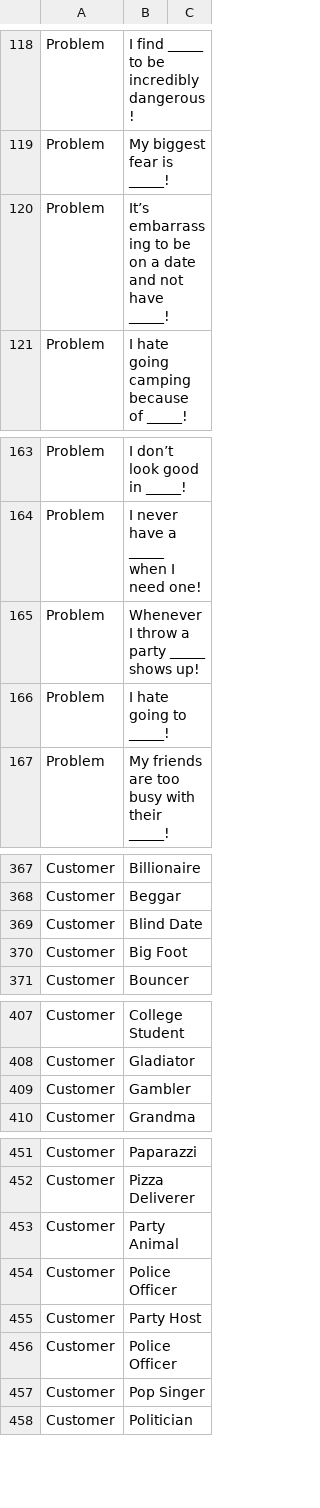
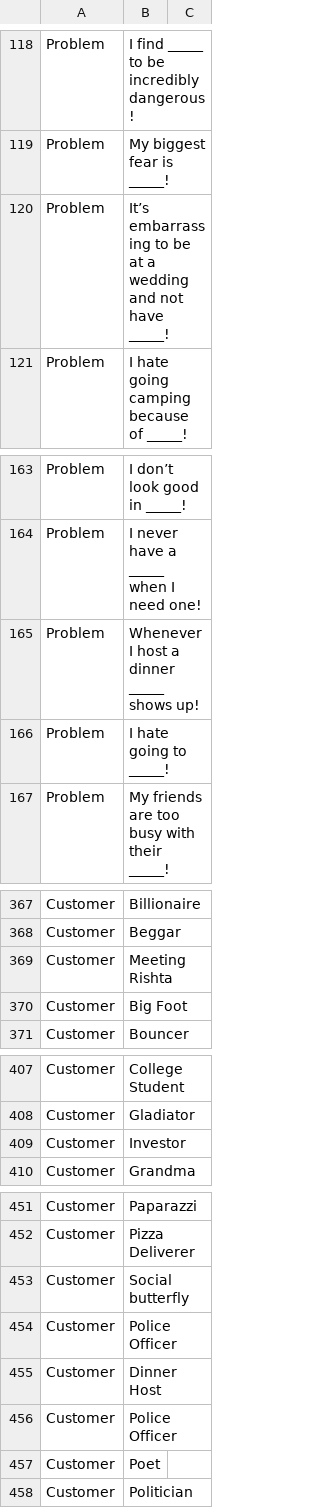
Before and after one commit to thehaseebshah/jorbox-app, a CSV file: public/data/game11.csv, drawn as a sheet; only a part is shown, gaps mark what is left out; the diff covers the shown part only.

```diff
--- a/public/data/game11.csv
+++ b/public/data/game11.csv
@@ -119,3 +119,3 @@ Problem,I find _____ to be incredibly dangerous!
 Problem,My biggest fear is _____!
-Problem,It’s embarrassing to be on a date and not have _____!
+Problem,It’s embarrassing to be at a wedding and not have _____!
 Problem,I hate going camping because of _____!
@@ -164,3 +164,3 @@ Problem,I don’t look good in _____!
 Problem,I never have a _____ when I need one!
-Problem,Whenever I throw a party _____ shows up!
+Problem,Whenever I host a dinner _____ shows up!
 Problem,I hate going to _____!
@@ -368,3 +368,3 @@ Customer,Billionaire
 Customer,Beggar
-Customer,Blind Date
+Customer,Meeting Rishta
 Customer,Big Foot
@@ -408,3 +408,3 @@ Customer,College Student
 Customer,Gladiator
-Customer,Gambler
+Customer,Investor
 Customer,Grandma
@@ -452,7 +452,7 @@ Customer,Paparazzi
 Customer,Pizza Deliverer
-Customer,Party Animal
+Customer,Social butterfly
 Customer,Police Officer
-Customer,Party Host
+Customer,Dinner Host
 Customer,Police Officer
-Customer,Pop Singer
+Customer,Poet
 Customer,Politician
```
Also changed, not shown: 2 edited cells elsewhere in this file, public/data/game3.csv, public/data/game7.csv, 1 other file.
